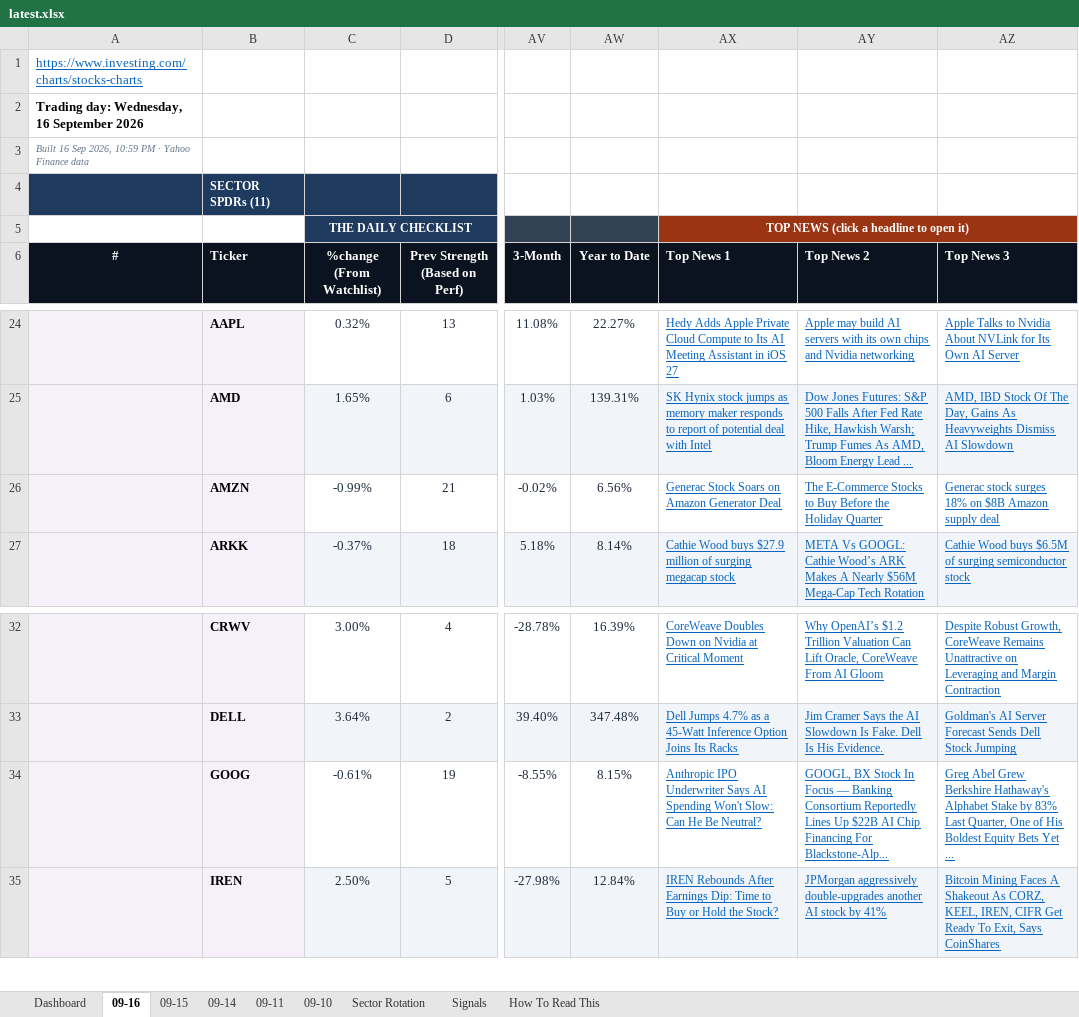
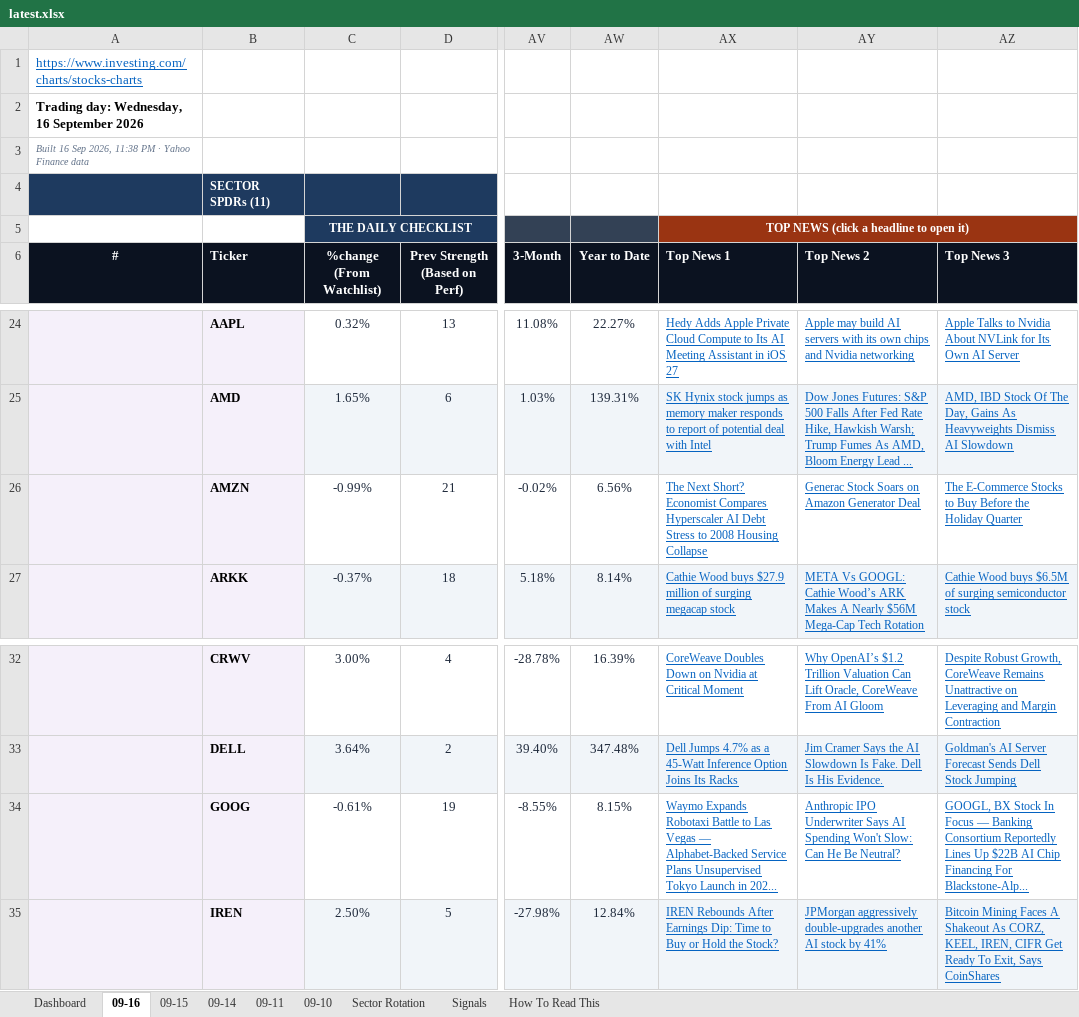
Before and after one commit to GeoWizard4645/Stock-Analysis-for-my-Grandpa, an Excel workbook: docs/data/latest.xlsx, sheet 09-16, drawn as a sheet; only a part is shown, gaps mark what is left out; values as stored, in another font and other column widths than the file's, no borders; conditional formats not drawn; the diff names each change by its address in the sheet, - before the commit and + after, or states it on an @@ line.

```diff
--- a/docs/data/latest.xlsx (sheet 09-16)
+++ b/docs/data/latest.xlsx (sheet 09-16)
-A3 (#): …Sep 2026, 10:59 PM ·…
+A3 (#): …Sep 2026, 11:38 PM ·…
-AX26 (Top News 1): Generac Stock Soars on Amazon Generator Deal
+AX26 (Top News 1): The Next Short? Economist Compares Hyperscaler AI Debt Stress to 2008 Housing Collapse
-AY26 (Top News 2): The E-Commerce Stocks to Buy Before the Holiday Quarter
+AY26 (Top News 2): Generac Stock Soars on Amazon Generator Deal
-AZ26 (Top News 3): Generac stock surges 18% on $8B Amazon supply deal
+AZ26 (Top News 3): The E-Commerce Stocks to Buy Before the Holiday Quarter
-AX34 (Top News 1): Anthropic IPO Underwriter Says AI Spending Won't Slow: Can He Be Neutral?
+AX34 (Top News 1): Waymo Expands Robotaxi Battle to Las Vegas — Alphabet-Backed Service Plans Unsupervised Tokyo Launch in 202...
-AY34 (Top News 2): GOOGL, BX Stock In Focus — Banking Consortium Reportedly Lines Up $22B AI Chip Financing For Blackstone-Alp...
+AY34 (Top News 2): Anthropic IPO Underwriter Says AI Spending Won't Slow: Can He Be Neutral?
-AZ34 (Top News 3): Greg Abel Grew Berkshire Hathaway's Alphabet Stake by 83% Last Quarter, One of His Boldest Equity Bets Yet ...
+AZ34 (Top News 3): GOOGL, BX Stock In Focus — Banking Consortium Reportedly Lines Up $22B AI Chip Financing For Blackstone-Alp...
```
Also changed, not shown: sheet Dashboard, sheet 09-10, sheet 09-14, sheet 09-15, sheet 09-11, 1 other file.
